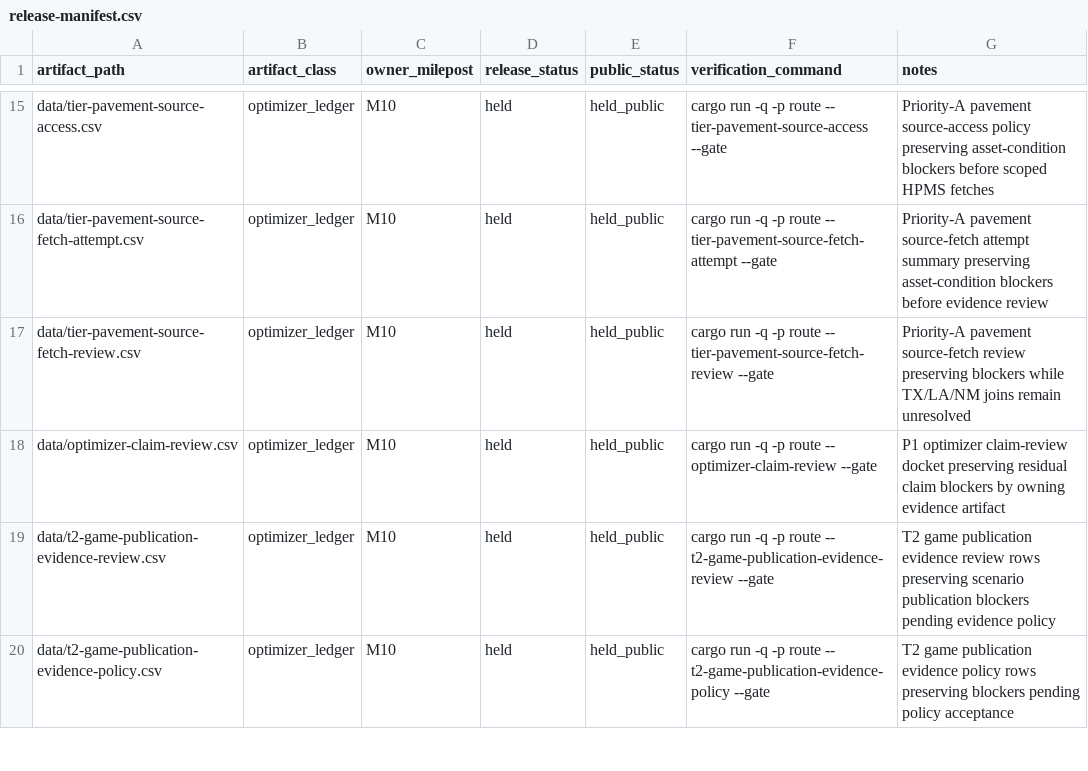
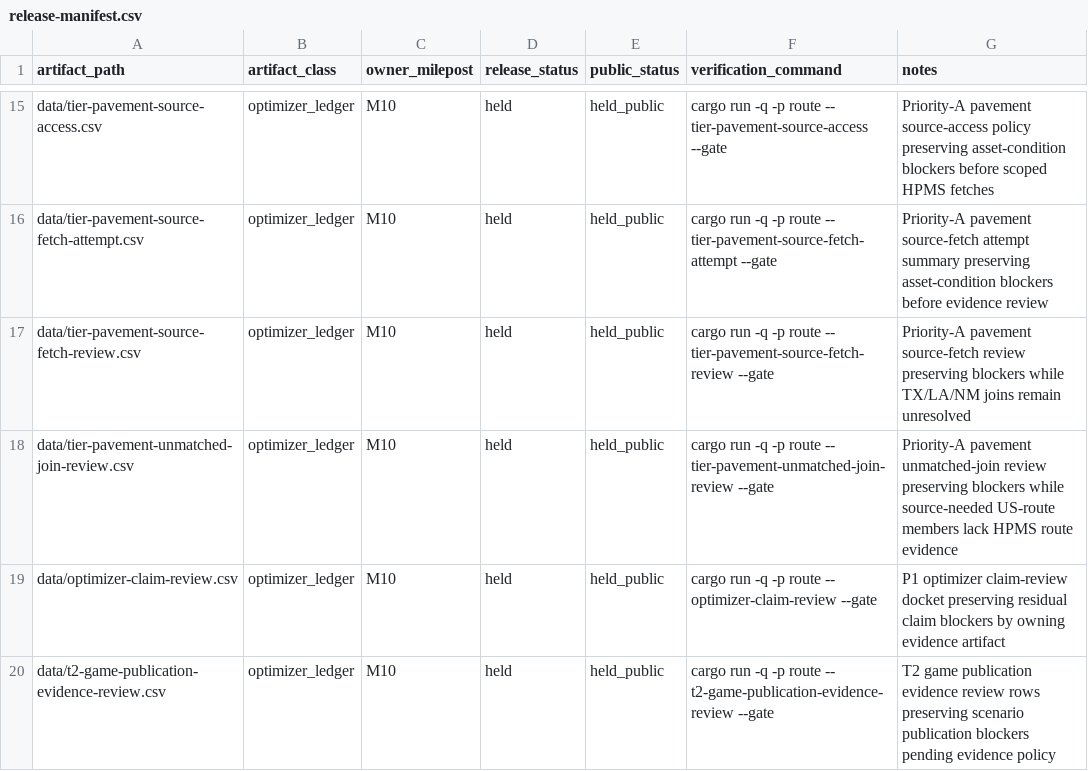
Before and after one commit to giodl73-repo/ROUTE, a CSV file: data/release-manifest.csv, drawn as a sheet; only a part is shown, gaps mark what is left out; the shorter side is filled out with more unchanged rows.

```diff
--- a/data/release-manifest.csv
+++ b/data/release-manifest.csv
@@ -17,2 +17,3 @@ data/tier-pavement-source-fetch-attempt.csv,optimizer_ledger,M10,held,held_publi
 data/tier-pavement-source-fetch-review.csv,optimizer_ledger,M10,held,held_public,cargo run -q -p route -- tier-pavement-source-fetch-review --gate,Priority-A pavement source-fetch review preserving blockers while TX/LA/NM joins remain unresolved
+data/tier-pavement-unmatched-join-review.csv,optimizer_ledger,M10,held,held_public,cargo run -q -p route -- tier-pavement-unmatched-join-review --gate,Priority-A pavement unmatched-join review preserving blockers while source-needed US-route members lack HPMS route evidence
 data/optimizer-claim-review.csv,optimizer_ledger,M10,held,held_public,cargo run -q -p route -- optimizer-claim-review --gate,P1 optimizer claim-review docket preserving residual claim blockers by owning evidence artifact
```
Also changed, not shown: data/tier-optimizer-runs.csv, 7 other files.
